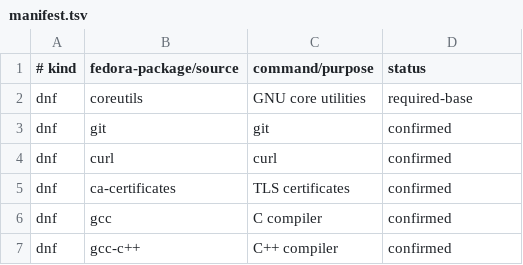
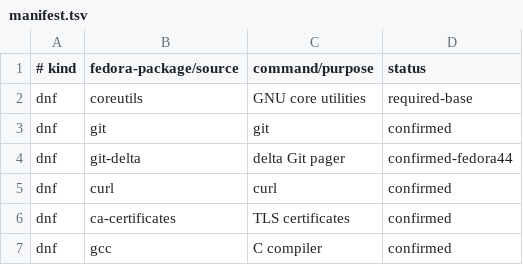
Before and after one commit to orioninsist/dotfiles, a TSV file: install/manifest.tsv, drawn as a sheet; only a part is shown; the shorter side is filled out with more unchanged rows.

Commit message:
Add git-delta to Fedora package manifest

```diff
--- a/install/manifest.tsv
+++ b/install/manifest.tsv
@@ -3,2 +3,3 @@ dnf	coreutils	GNU core utilities	required-base
 dnf	git	git	confirmed
+dnf	git-delta	delta Git pager	confirmed-fedora44
 dnf	curl	curl	confirmed
```
